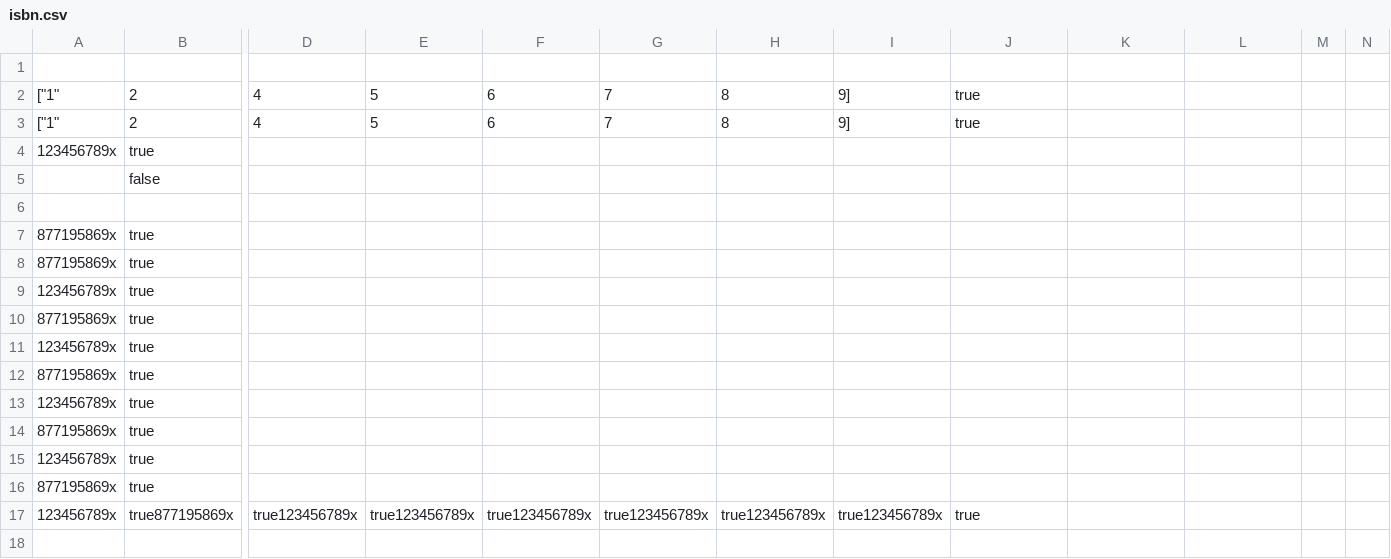
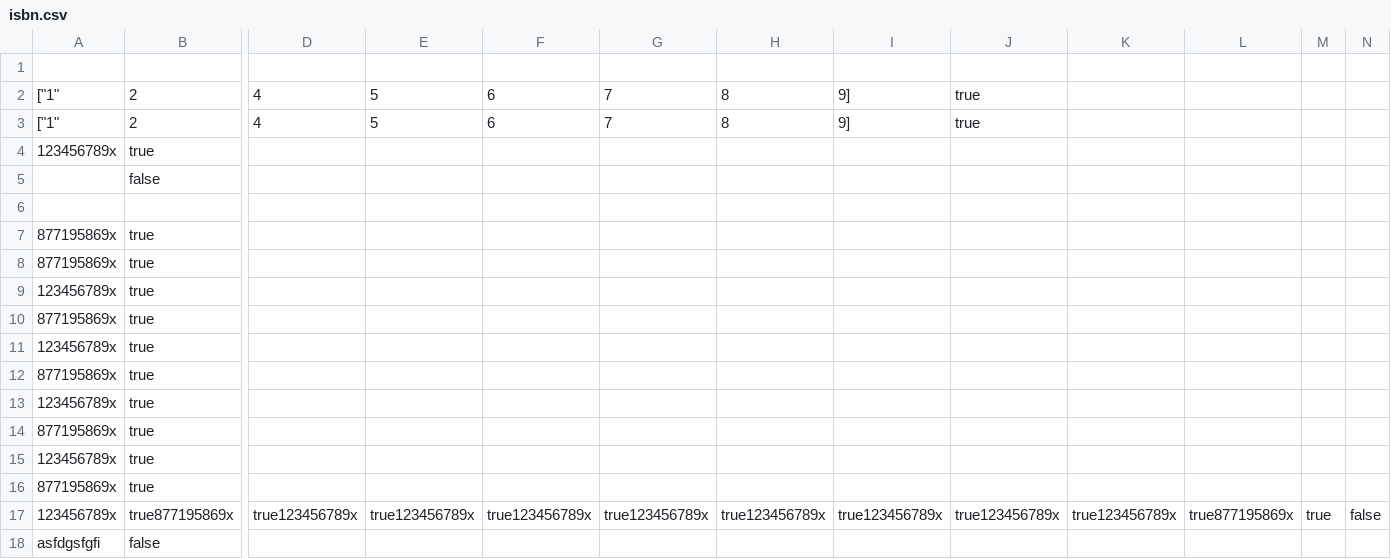
Before and after one commit to ad3adp03t/isbn_validator, a CSV file: isbn.csv, drawn as a sheet; only a part is shown, gaps mark what is left out; rows hold the shown columns only; the diff names each change by its address in the sheet, - before the commit and + after, or states it on an @@ line.

```diff
--- a/isbn.csv
+++ b/isbn.csv
-J17: true
+J17: true123456789x
-K17: (empty)
+K17: true123456789x
-L17: (empty)
+L17: true877195869x
-M17: (empty)
+M17: true
-N17: (empty)
+N17: false
+row 18: asfdgsfgfi | false
```
Also changed, not shown: 5 other files.
